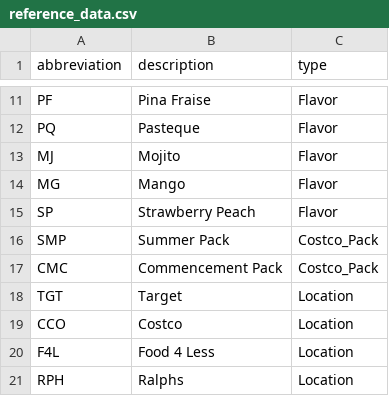
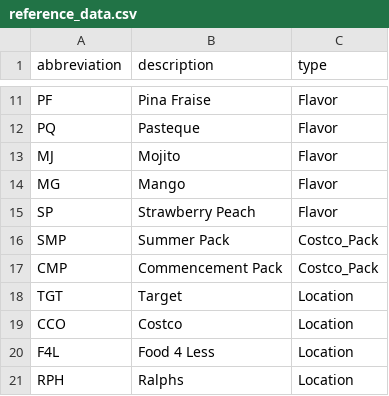
Before and after one commit to PGSTJ/LCT, a CSV file: DataAnalysis/database/reference_data.csv, drawn as a sheet; only a part is shown, gaps mark what is left out.

```diff
--- a/DataAnalysis/database/reference_data.csv
+++ b/DataAnalysis/database/reference_data.csv
@@ -16,3 +16,3 @@ SP,Strawberry Peach,Flavor
 SMP,Summer Pack,Costco_Pack
-CMC,Commencement Pack,Costco_Pack
+CMP,Commencement Pack,Costco_Pack
 TGT,Target,Location
```
Also changed, not shown: 5 other files.
